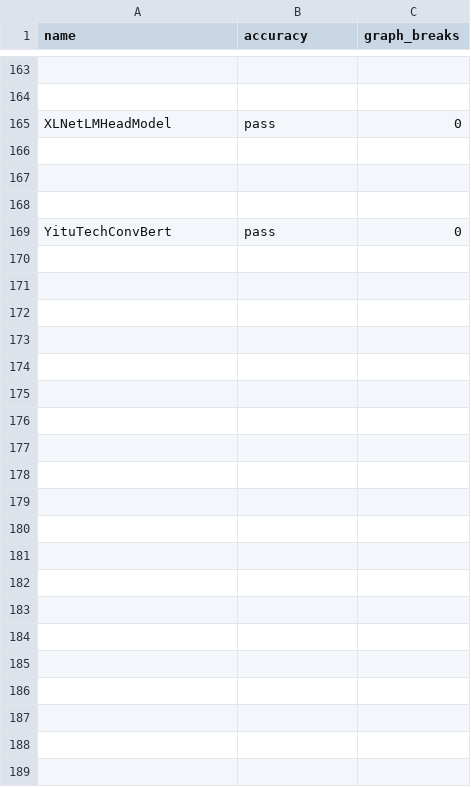
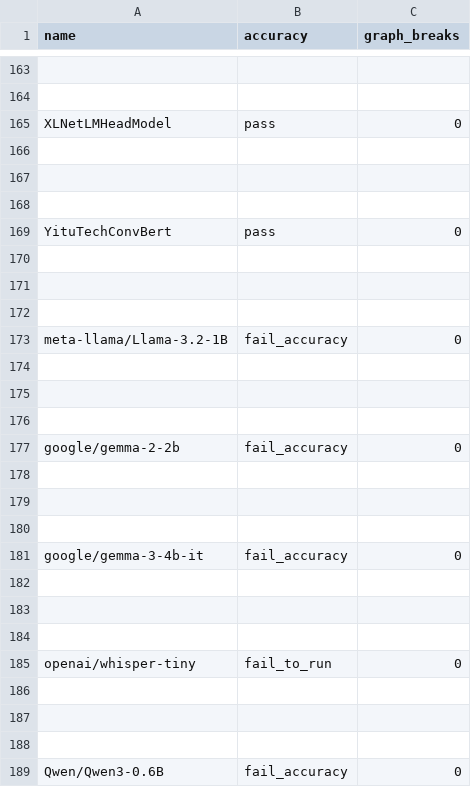
Before and after one commit to aaditya-panik/pytorch, a CSV file: benchmarks/dynamo/ci_expected_accuracy/rocm/aot_inductor_huggingface_inference.csv, drawn as a sheet; only a part is shown, gaps mark what is left out; the diff names each change by its address in the sheet, - before the commit and + after, or states it on an @@ line.

```diff
--- a/benchmarks/dynamo/ci_expected_accuracy/rocm/aot_inductor_huggingface_inference.csv
+++ b/benchmarks/dynamo/ci_expected_accuracy/rocm/aot_inductor_huggingface_inference.csv
+row 170: (empty)
+row 171: (empty)
+row 172: (empty)
+row 173: meta-llama/Llama-3.2-1B | fail_accuracy | 0
+row 174: (empty)
+row 175: (empty)
+row 176: (empty)
+row 177: google/gemma-2-2b | fail_accuracy | 0
+row 178: (empty)
+row 179: (empty)
+row 180: (empty)
+row 181: google/gemma-3-4b-it | fail_accuracy | 0
+row 182: (empty)
+row 183: (empty)
+row 184: (empty)
+row 185: openai/whisper-tiny | fail_to_run | 0
+row 186: (empty)
+row 187: (empty)
+row 188: (empty)
+row 189: Qwen/Qwen3-0.6B | fail_accuracy | 0
```
Also changed, not shown: benchmarks/dynamo/ci_expected_accuracy/rocm/aot_eager_huggingface_inference.csv, benchmarks/dynamo/ci_expected_accuracy/rocm/aot_eager_huggingface_training.csv, 7 other files.
